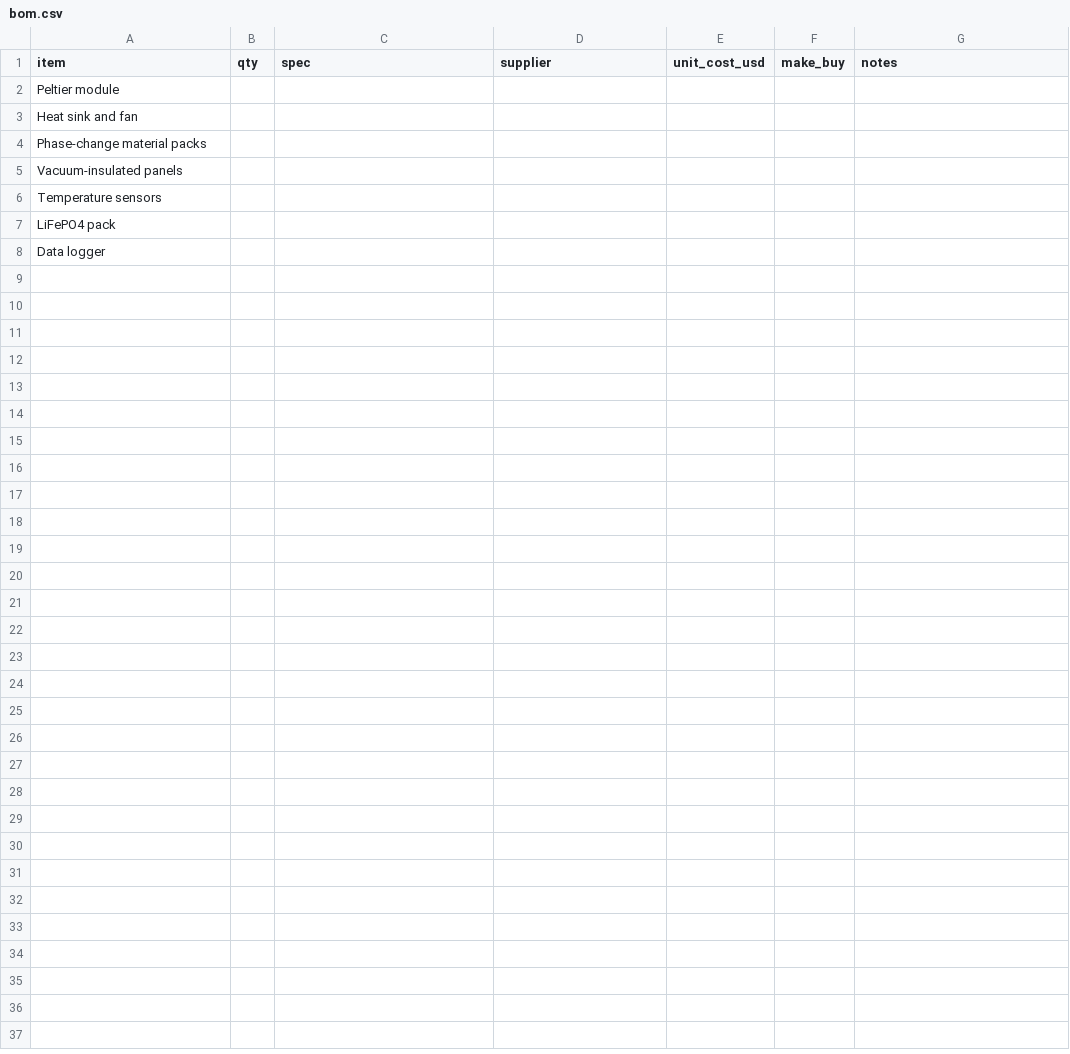
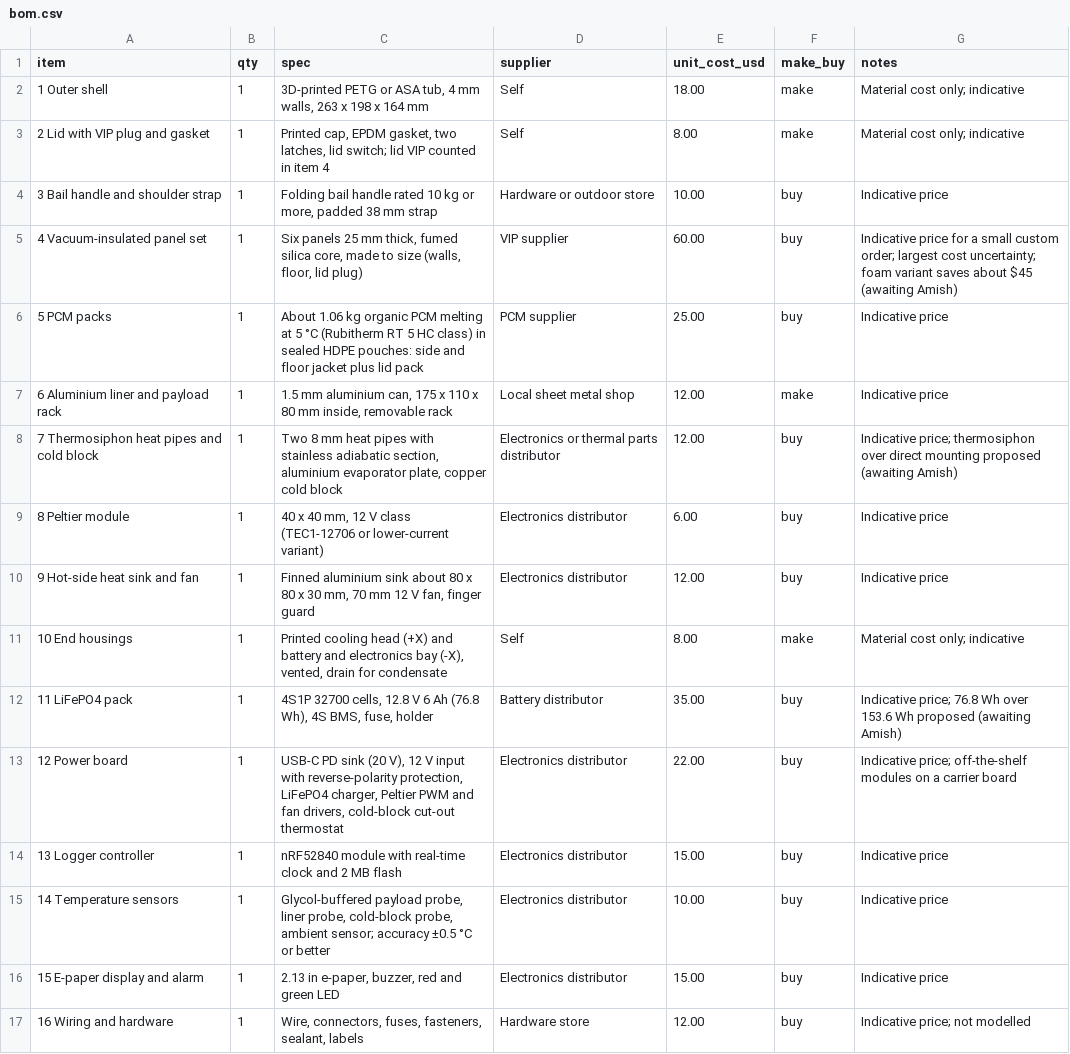
Before and after one commit to BoujeeEnjinia1701/coldpod, a CSV file: bom/bom.csv, drawn as a sheet; removed rows and columns are numbered as before the commit, all else as after; the diff names each change by its address in the sheet, - before the commit and + after, or states it on an @@ line.

```diff
--- a/bom/bom.csv
+++ b/bom/bom.csv
-row 2: Peltier module
-row 3: Heat sink and fan
-row 4: Phase-change material packs
-row 5: Vacuum-insulated panels
-row 6: Temperature sensors
-row 7: LiFePO4 pack
-row 8: Data logger
+row 2: 1 Outer shell | 1 | 3D-printed PETG or ASA tub, 4 mm walls, 263 x 198 x 164 mm | Self | 18.00 | make | Material cost only; indicative
+row 3: 2 Lid with VIP plug and gasket | 1 | Printed cap, EPDM gasket, two latches, lid switch; lid VIP counted in item 4 | Self | 8.00 | make | Material cost only; indicative
+row 4: 3 Bail handle and shoulder strap | 1 | Folding bail handle rated 10 kg or more, padded 38 mm strap | Hardware or outdoor store | 10.00 | buy | Indicative price
+row 5: 4 Vacuum-insulated panel set | 1 | Six panels 25 mm thick, fumed silica core, made to size (walls, floor, lid plug) | VIP supplier | 60.00 | buy | Indicative price for a small custom order; largest cost uncertainty; foam variant saves about $45 (awaiting Amish)
+row 6: 5 PCM packs | 1 | About 1.06 kg organic PCM melting at 5 °C (Rubitherm RT 5 HC class) in sealed HDPE pouches: side and floor jacket plus lid pack | PCM supplier | 25.00 | buy | Indicative price
+row 7: 6 Aluminium liner and payload rack | 1 | 1.5 mm aluminium can, 175 x 110 x 80 mm inside, removable rack | Local sheet metal shop | 12.00 | make | Indicative price
+row 8: 7 Thermosiphon heat pipes and cold block | 1 | Two 8 mm heat pipes with stainless adiabatic section, aluminium evaporator plate, copper cold block | Electronics or thermal parts distributor | 12.00 | buy | Indicative price; thermosiphon over direct mounting proposed (awaiting Amish)
+row 9: 8 Peltier module | 1 | 40 x 40 mm, 12 V class (TEC1-12706 or lower-current variant) | Electronics distributor | 6.00 | buy | Indicative price
+row 10: 9 Hot-side heat sink and fan | 1 | Finned aluminium sink about 80 x 80 x 30 mm, 70 mm 12 V fan, finger guard | Electronics distributor | 12.00 | buy | Indicative price
+row 11: 10 End housings | 1 | Printed cooling head (+X) and battery and electronics bay (-X), vented, drain for condensate | Self | 8.00 | make | Material cost only; indicative
+row 12: 11 LiFePO4 pack | 1 | 4S1P 32700 cells, 12.8 V 6 Ah (76.8 Wh), 4S BMS, fuse, holder | Battery distributor | 35.00 | buy | Indicative price; 76.8 Wh over 153.6 Wh proposed (awaiting Amish)
+row 13: 12 Power board | 1 | USB-C PD sink (20 V), 12 V input with reverse-polarity protection, LiFePO4 charger, Peltier PWM and fan drivers, cold-block cut-out thermostat | Electronics distributor | 22.00 | buy | Indicative price; off-the-shelf modules on a carrier board
+row 14: 13 Logger controller | 1 | nRF52840 module with real-time clock and 2 MB flash | Electronics distributor | 15.00 | buy | Indicative price
+row 15: 14 Temperature sensors | 1 | Glycol-buffered payload probe, liner probe, cold-block probe, ambient sensor; accuracy ±0.5 °C or better | Electronics distributor | 10.00 | buy | Indicative price
+row 16: 15 E-paper display and alarm | 1 | 2.13 in e-paper, buzzer, red and green LED | Electronics distributor | 15.00 | buy | Indicative price
+row 17: 16 Wiring and hardware | 1 | Wire, connectors, fuses, fasteners, sealant, labels | Hardware store | 12.00 | buy | Indicative price; not modelled
```
Also changed, not shown: 19 other files.
